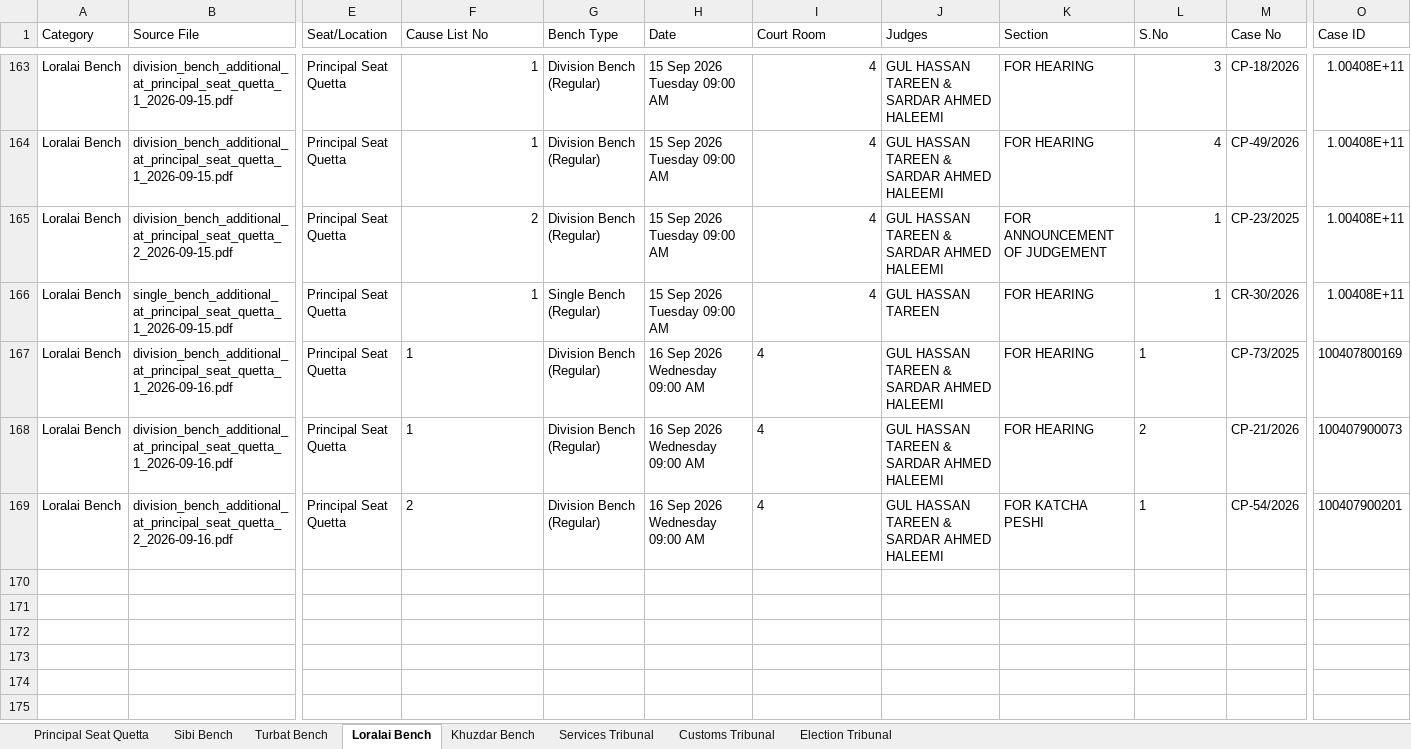
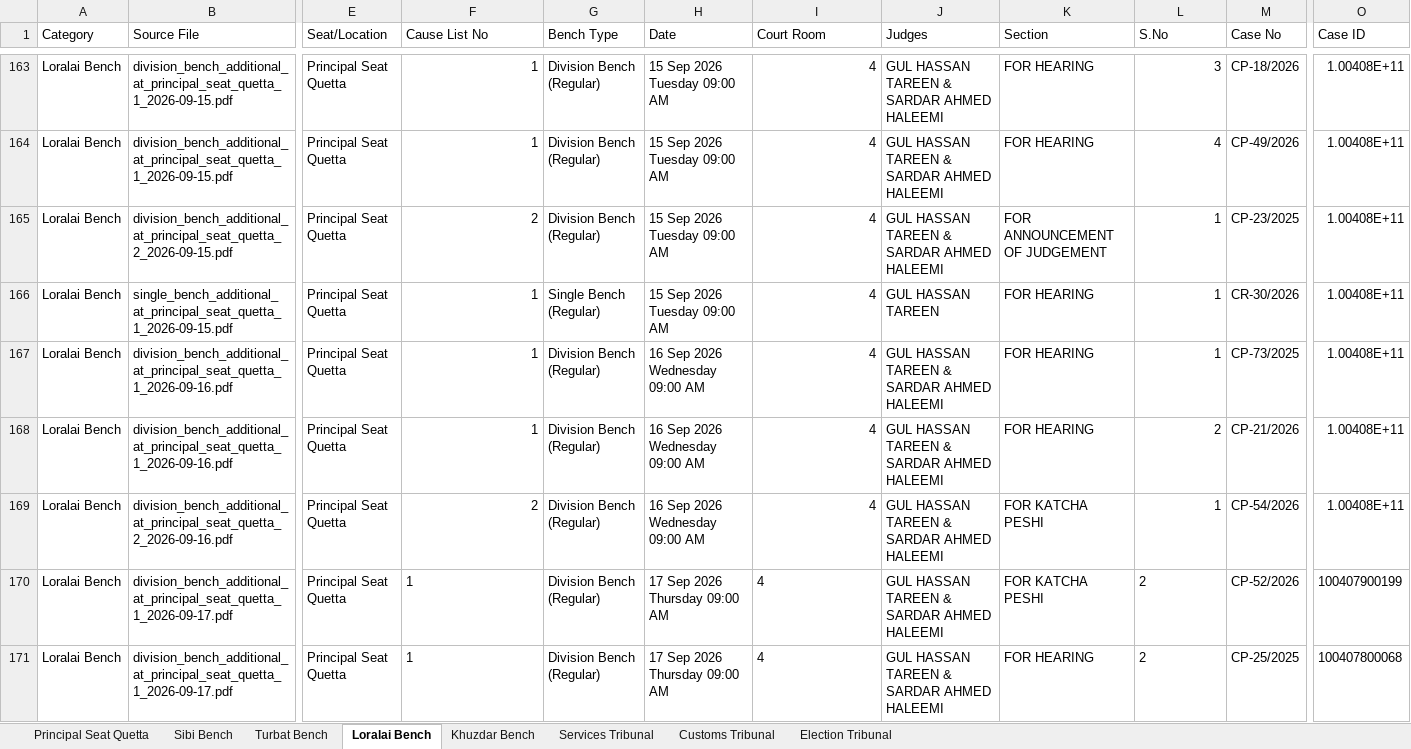
Before and after one commit to GallupPakistan/Balochistan-High-Court, an Excel workbook: data/BHC_Final_File__-_Combined.xlsx, sheet Loralai Bench, drawn as a sheet; only a part is shown, gaps mark what is left out; values as stored, in another font and other column widths than the file's, no borders; rows hold the shown columns only; the diff covers the shown part only; the diff names each change by its address in the sheet, - before the commit and + after, or states it on an @@ line.

```diff
--- a/data/BHC_Final_File__-_Combined.xlsx (sheet Loralai Bench)
+++ b/data/BHC_Final_File__-_Combined.xlsx (sheet Loralai Bench)
-F167:F169 alignment: left
+F167:F169 alignment: right
-I167:I169 alignment: left
+I167:I169 alignment: right
-L167:L169 alignment: left
+L167:L169 alignment: right
-O167 (Case ID): 100407800169
+O167 (Case ID): 1.00408E+11
-O168 (Case ID): 100407900073
+O168 (Case ID): 1.00408E+11
-O169 (Case ID): 100407900201
+O169 (Case ID): 1.00408E+11
+row 170: Loralai Bench | division_bench_additional_at_principal_seat_quetta_1_2026-09-17.pdf | Principal Seat Quetta | 1 | Division Bench (Regular) | 17 Sep 2026 Thursday 09:00 AM | 4 | GUL HASSAN TAREEN & SARDAR AHMED HALEEMI | FOR KATCHA PESHI | 2 | CP-52/2026 | 100407900199
+row 171: Loralai Bench | division_bench_additional_at_principal_seat_quetta_1_2026-09-17.pdf | Principal Seat Quetta | 1 | Division Bench (Regular) | 17 Sep 2026 Thursday 09:00 AM | 4 | GUL HASSAN TAREEN & SARDAR AHMED HALEEMI | FOR HEARING | 2 | CP-25/2025 | 100407800068
```
Also changed, not shown: 4 added rows elsewhere in this sheet, sheet Principal Seat Quetta, sheet Sibi Bench, sheet Khuzdar Bench, sheet Turbat Bench, sheet Election Tribunal.
